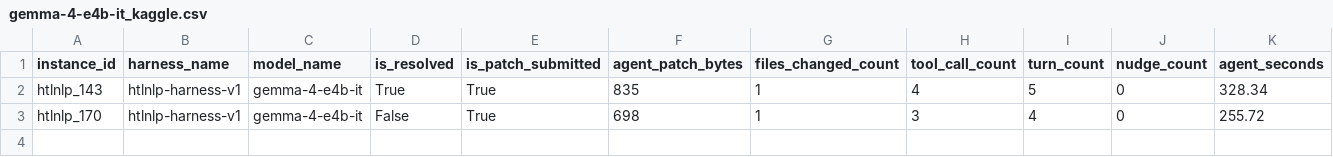
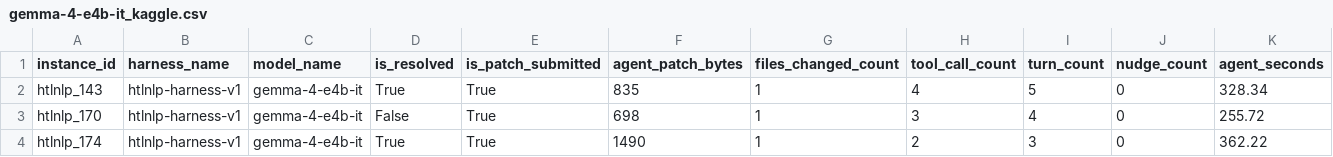
Before and after one commit to healthtransformationlab/health-transformation-lab-nlp, a CSV file: data/tasks/agent_runs/gemma-4-e4b-it_kaggle.csv, drawn as a sheet; only a part is shown; rows hold the shown columns only; the diff names each change by its address in the sheet, - before the commit and + after, or states it on an @@ line.

```diff
--- a/data/tasks/agent_runs/gemma-4-e4b-it_kaggle.csv
+++ b/data/tasks/agent_runs/gemma-4-e4b-it_kaggle.csv
+row 4: htlnlp_174 | htlnlp-harness-v1 | gemma-4-e4b-it | True | True | 1490 | 1 | 2 | 3 | 0 | 362.22
```
Also changed, not shown: 1 other file.
